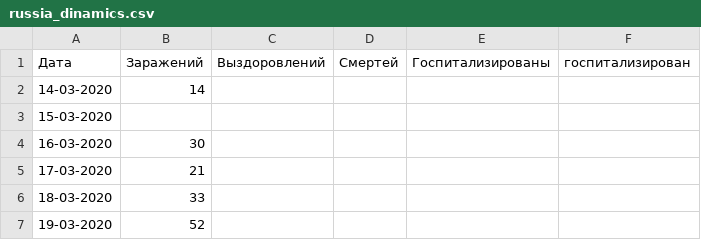
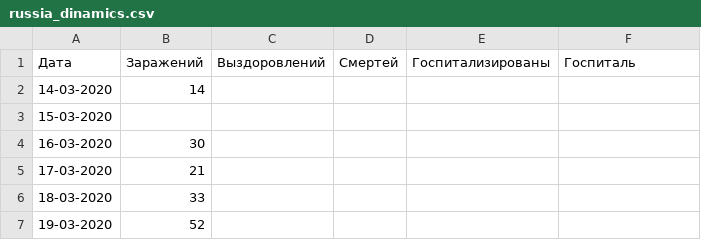
Before and after one commit to covid-monitor/covid_dinamic, a CSV file: russia_dinamics.csv, drawn as a sheet; only a part is shown.

Commit message:
Update russia_dinamics.csv

```diff
--- a/russia_dinamics.csv
+++ b/russia_dinamics.csv
@@ -1,2 +1,2 @@
-Дата,Заражений,Выздоровлений,Смертей,Госпитализированы,госпитализирован
+Дата,Заражений,Выздоровлений,Смертей,Госпитализированы,Госпиталь
 14-03-2020,14,,,,
```
